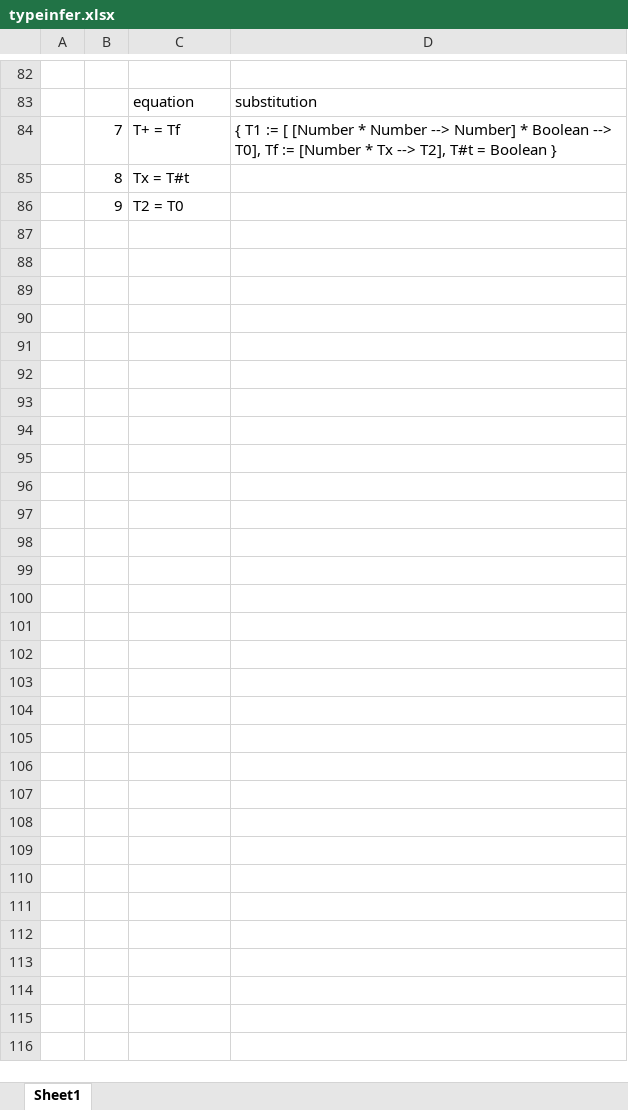
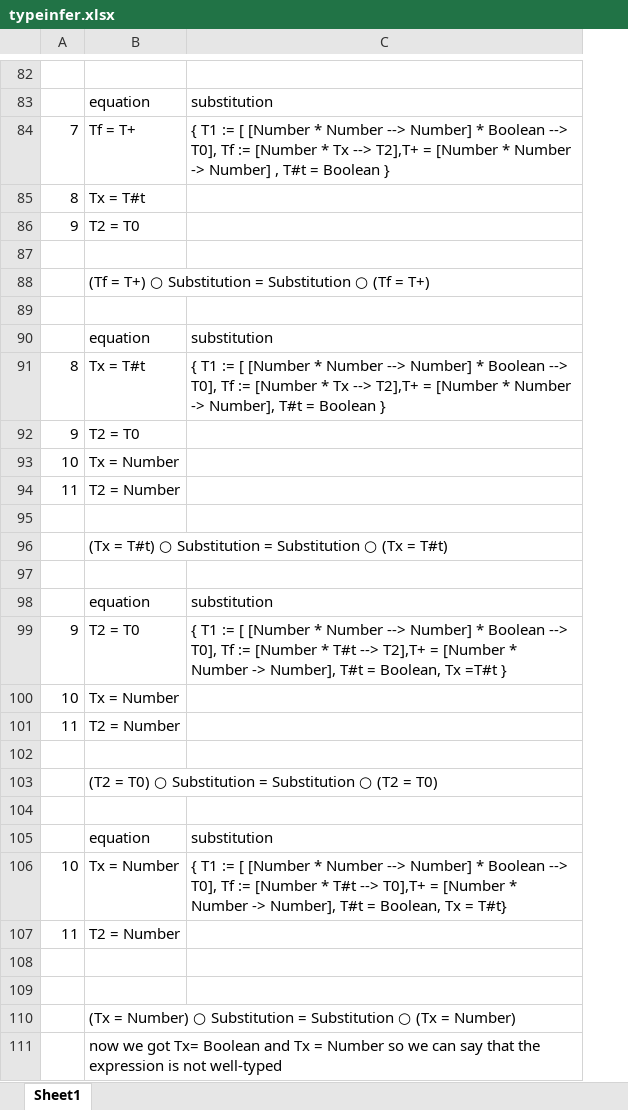
Before and after one commit to TzviGreenfeld/BGU-CS, an Excel workbook: Assignment_4/typeinfer.xlsx, sheet Sheet1, drawn as a sheet; only a part is shown, gaps mark what is left out; values as stored, in another font and other column widths than the file's, no cell formats; removed rows and columns are numbered as before the commit, all else as after; the diff covers the shown part only; the diff names each change by its address in the sheet, - before the commit and + after, or states it on an @@ line.

```diff
--- a/Assignment_4/typeinfer.xlsx (sheet Sheet1)
+++ b/Assignment_4/typeinfer.xlsx (sheet Sheet1)
-column A, empty
-B84: T+ = Tf
+B84: Tf = T+
-C84: …Tx --> T2], T#t =…
+C84: …Tx --> T2],T+ = [Number * Number -> Number] , T#t =…
+row 87: (empty)
+row 88:  | (Tf = T+) ○ Substitution = Substitution ○ (Tf = T+)
+row 89: (empty)
+row 90:  | equation | substitution
+row 91: 8 | Tx = T#t | { T1 := [ [Number * Number --> Number] * Boolean --> T0], Tf := [Number * Tx --> T2],T+ = [Number * Number -> Number], T#t = Boolean }
+row 92: 9 | T2 = T0
+row 93: 10 | Tx = Number
+row 94: 11 | T2 = Number
+row 95: (empty)
+row 96:  | (Tx = T#t) ○ Substitution = Substitution ○ (Tx = T#t)
+row 97: (empty)
+row 98:  | equation | substitution
+row 99: 9 | T2 = T0 | { T1 := [ [Number * Number --> Number] * Boolean --> T0], Tf := [Number * T#t --> T2],T+ = [Number * Number -> Number], T#t = Boolean, Tx =T#t }
+row 100: 10 | Tx = Number
+row 101: 11 | T2 = Number
+row 102: (empty)
+row 103:  | (T2 = T0) ○ Substitution = Substitution ○ (T2 = T0)
+row 104: (empty)
+row 105:  | equation | substitution
+row 106: 10 | Tx = Number | { T1 := [ [Number * Number --> Number] * Boolean --> T0], Tf := [Number * T#t --> T0],T+ = [Number * Number -> Number], T#t = Boolean, Tx = T#t}
+row 107: 11 | T2 = Number
+row 108: (empty)
+row 109: (empty)
+row 110:  | (Tx = Number) ○ Substitution = Substitution ○ (Tx = Number)
+row 111:  | now we got Tx= Boolean and Tx = Number so we can say that the expression is not well-typed
```
Also changed, not shown: 2 added rows, 2 removed rows, 8 edited cells and merged cells elsewhere in this sheet, cell formats, 1 other file.
